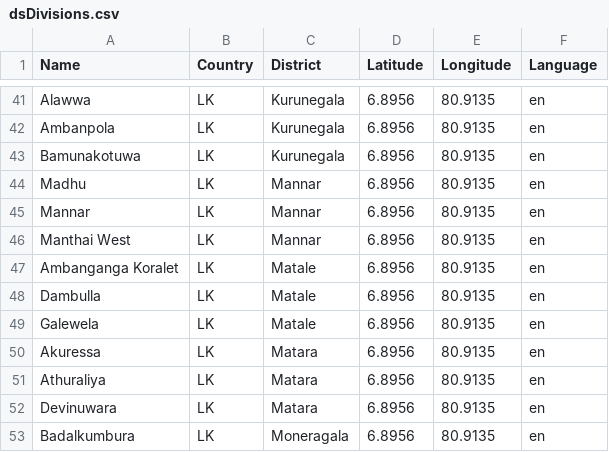
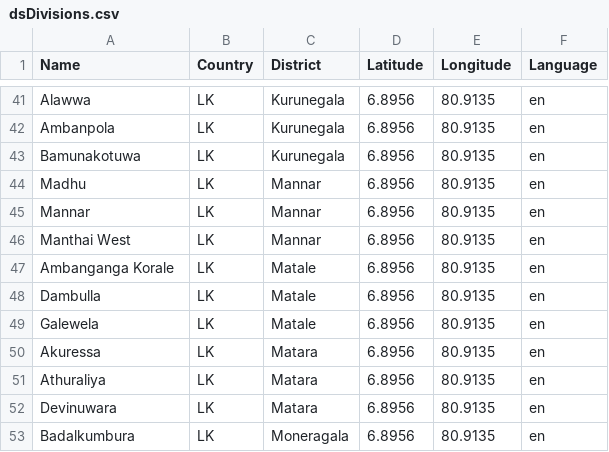
Before and after one commit to xeptagondev/hedera-guardian-registry, a CSV file: backend/services/dsDivisions.csv, drawn as a sheet; only a part is shown, gaps mark what is left out.

Commit message:
updated dsDivisions.csv

```diff
--- a/backend/services/dsDivisions.csv
+++ b/backend/services/dsDivisions.csv
@@ -46,3 +46,3 @@ Mannar,LK,Mannar,6.8956,80.9135,en
 Manthai West,LK,Mannar,6.8956,80.9135,en
-Ambanganga Koralet,LK,Matale,6.8956,80.9135,en
+Ambanganga Korale,LK,Matale,6.8956,80.9135,en
 Dambulla,LK,Matale,6.8956,80.9135,en
```
